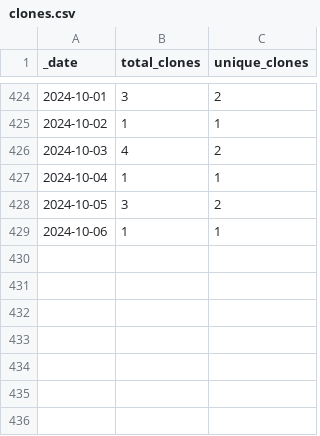
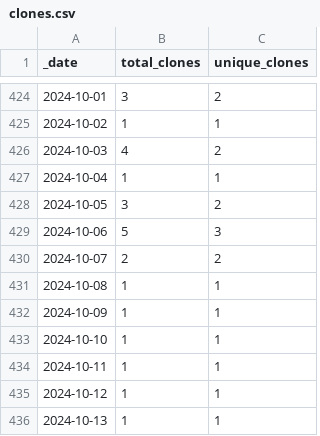
Before and after one commit to KajaBraz/ChatBox, a CSV file: traffic/clones.csv, drawn as a sheet; only a part is shown, gaps mark what is left out.

Commit message:
GitHub traffic

```diff
--- a/traffic/clones.csv
+++ b/traffic/clones.csv
@@ -428,2 +428,9 @@ _date,total_clones,unique_clones
 2024-10-05,3,2
-2024-10-06,1,1
+2024-10-06,5,3
+2024-10-07,2,2
+2024-10-08,1,1
+2024-10-09,1,1
+2024-10-10,1,1
+2024-10-11,1,1
+2024-10-12,1,1
+2024-10-13,1,1
```
Also changed, not shown: 1 other file.
